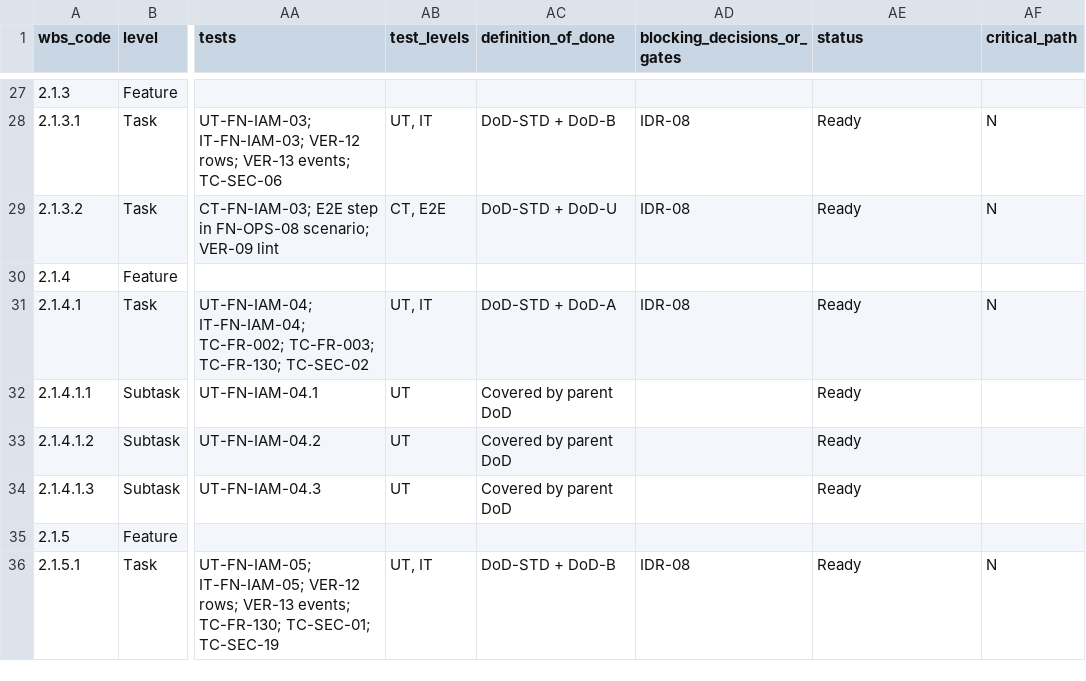
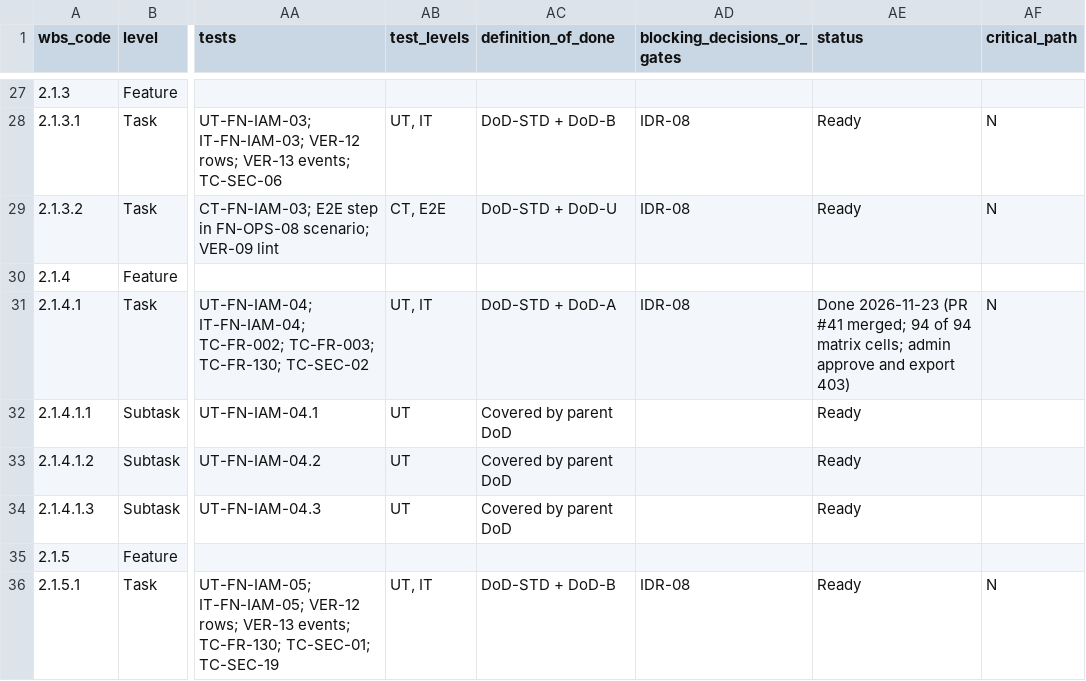
Before and after one commit to Ayau1ym335/jude1, a CSV file: docs/plan/WORK_BREAKDOWN_STRUCTURE_v1.1.csv, drawn as a sheet; only a part is shown, gaps mark what is left out; the diff names each change by its address in the sheet, - before the commit and + after, or states it on an @@ line.

```diff
--- a/docs/plan/WORK_BREAKDOWN_STRUCTURE_v1.1.csv
+++ b/docs/plan/WORK_BREAKDOWN_STRUCTURE_v1.1.csv
-AE31 (status): Ready
+AE31 (status): Done 2026-11-23 (PR #41 merged; 94 of 94 matrix cells; admin approve and export 403)
```
Also changed, not shown: 1 other file.
